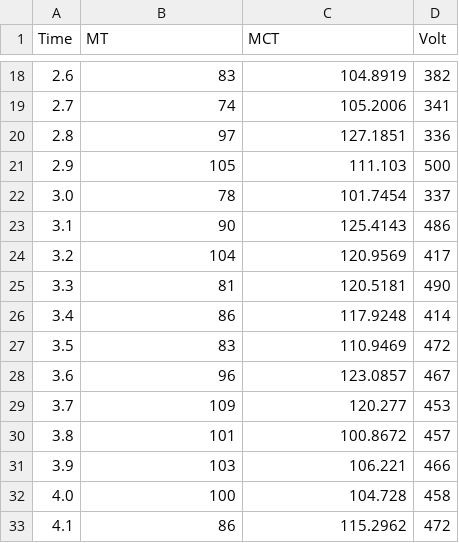
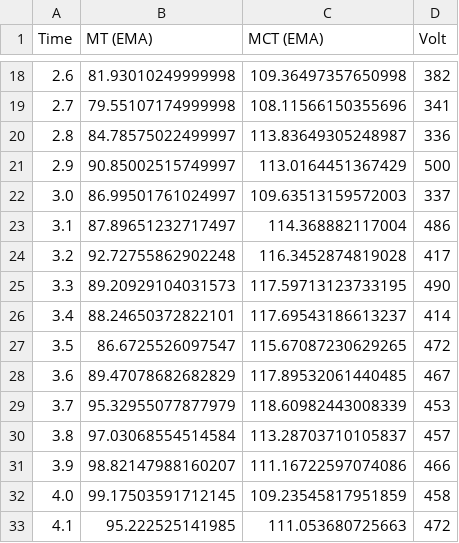
Before and after one commit to SCFormulaElectric/gevcu-2024-2025, a CSV file: Data Graphy Printer/dataPlotter/parsed_output.csv, drawn as a sheet; only a part is shown, gaps mark what is left out; the diff covers the shown part only.

```diff
--- a/Data Graphy Printer/dataPlotter/parsed_output.csv
+++ b/Data Graphy Printer/dataPlotter/parsed_output.csv
@@ -1 +1 @@
-Time,MT,MCT,Volt
+Time,MT (EMA),MCT (EMA),Volt
@@ -18,16 +18,16 @@ Time,MT,MCT,Volt
-2.6,83,104.8919,382
-2.7,74,105.2006,341
-2.8,97,127.1851,336
-2.9,105,111.103,500
-3.0,78,101.7454,337
-3.1,90,125.4143,486
-3.2,104,120.9569,417
-3.3,81,120.5181,490
-3.4,86,117.9248,414
-3.5,83,110.9469,472
-3.6,96,123.0857,467
-3.7,109,120.277,453
-3.8,101,100.8672,457
-3.9,103,106.221,466
-4.0,100,104.728,458
-4.1,86,115.2962,472
+2.6,81.93010249999998,109.36497357650998,382
+2.7,79.55107174999998,108.11566150355696,341
+2.8,84.78575022499997,113.83649305248987,336
+2.9,90.85002515749997,113.0164451367429,500
+3.0,86.99501761024997,109.63513159572003,337
+3.1,87.89651232717497,114.368882117004,486
+3.2,92.72755862902248,116.3452874819028,417
+3.3,89.20929104031573,117.59713123733195,490
+3.4,88.24650372822101,117.69543186613237,414
+3.5,86.6725526097547,115.67087230629265,472
+3.6,89.47078682682829,117.89532061440485,467
+3.7,95.32955077877979,118.60982443008339,453
+3.8,97.03068554514584,113.28703710105837,457
+3.9,98.82147988160207,111.16722597074086,466
+4.0,99.17503591712145,109.23545817951859,458
+4.1,95.222525141985,111.053680725663,472
```
Also changed, not shown: 69 edited cells elsewhere in this file, 1 other file.
